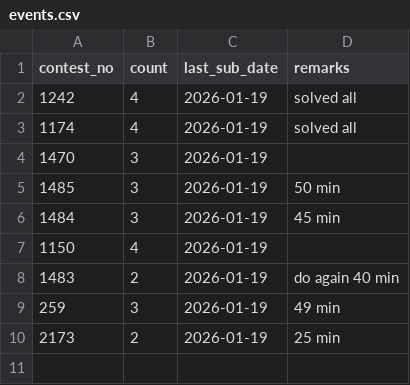
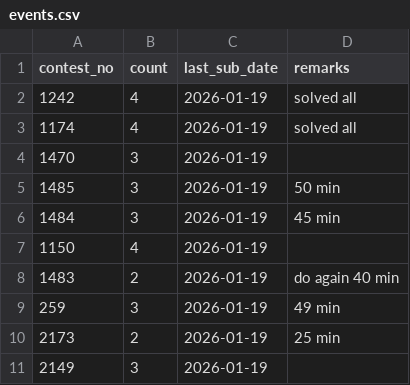
Before and after one commit to KUSHALkv45/LContests_track, a CSV file: data/events.csv, drawn as a sheet; the diff names each change by its address in the sheet, - before the commit and + after, or states it on an @@ line.

Commit message:
Update event 2149

```diff
--- a/data/events.csv
+++ b/data/events.csv
+row 11: 2149 | 3 | 2026-01-19
```
